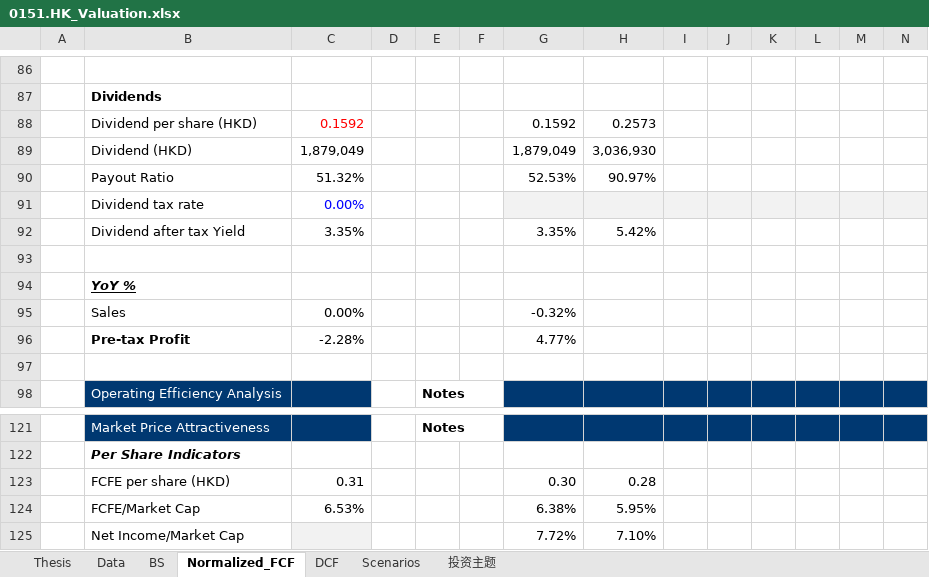
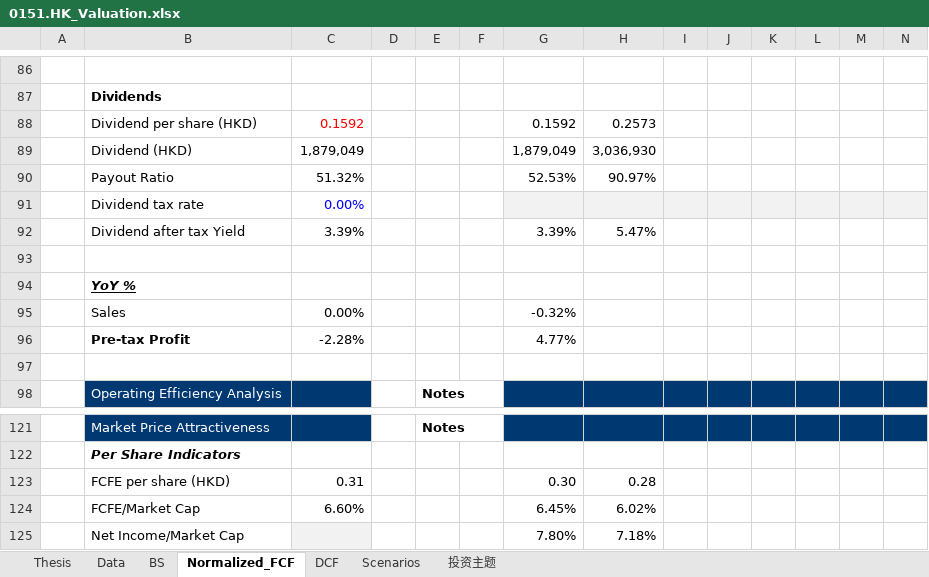
Before and after one commit to JerryChenz/Invest_Proc_1, an Excel workbook: financial_models/opportunities/0151.HK_Valuation.xlsx, sheet Normalized_FCF, drawn as a sheet; only a part is shown, gaps mark what is left out; values as stored, in another font and other column widths than the file's, no borders; conditional formats not drawn; removed rows and columns are numbered as before the commit, all else as after; rows hold the shown columns only; the diff names each change by its address in the sheet, - before the commit and + after, or states it on an @@ line.

```diff
--- a/financial_models/opportunities/0151.HK_Valuation.xlsx (sheet Normalized_FCF)
+++ b/financial_models/opportunities/0151.HK_Valuation.xlsx (sheet Normalized_FCF)
-row 92:  | Dividend after tax Yield | 3.35% |  |  |  | 3.35% | 5.42%
+row 92:  | Dividend after tax Yield | 3.39% |  |  |  | 3.39% | 5.47%
-row 124:  | FCFE/Market Cap | 6.53% |  |  |  | 6.38% | 5.95%
-row 125:  | Net Income/Market Cap |  |  |  |  | 7.72% | 7.10%
+row 124:  | FCFE/Market Cap | 6.60% |  |  |  | 6.45% | 6.02%
+row 125:  | Net Income/Market Cap |  |  |  |  | 7.80% | 7.18%
```
Also changed, not shown: sheet 投资主题, sheet Thesis, sheet Scenarios, financial_models/Stock_Monitor_INT.xlsx, financial_models/level2_screener.xlsx, 18 other files.
